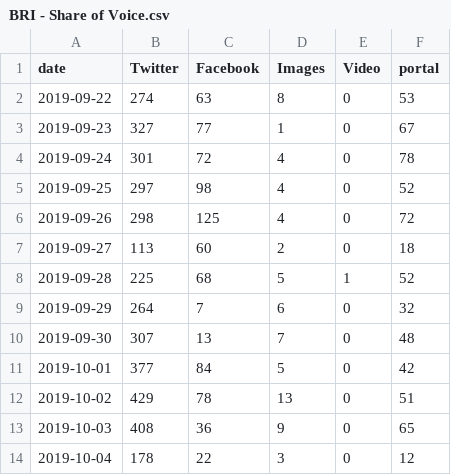
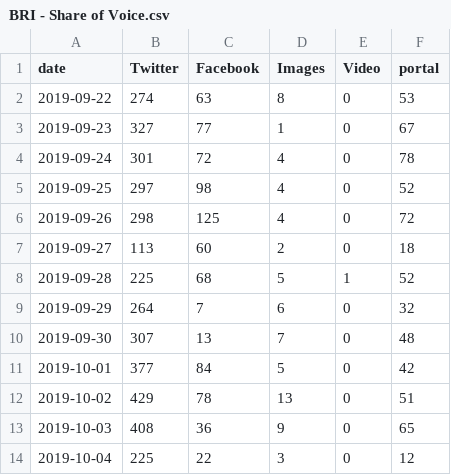
Before and after one commit to VolantisBRI/VolantisProject, a CSV file: bri engagement/BRI - Share of Voice.csv, drawn as a sheet.

Commit message:
Update BRI - Share of Voice.csv

```diff
--- a/bri engagement/BRI - Share of Voice.csv
+++ b/bri engagement/BRI - Share of Voice.csv
@@ -13,2 +13,2 @@ date,Twitter,Facebook,Images ,Video,portal
 2019-10-03,408,36,9,0,65
-2019-10-04,178,22,3,0,12
+2019-10-04,225,22,3,0,12
```
